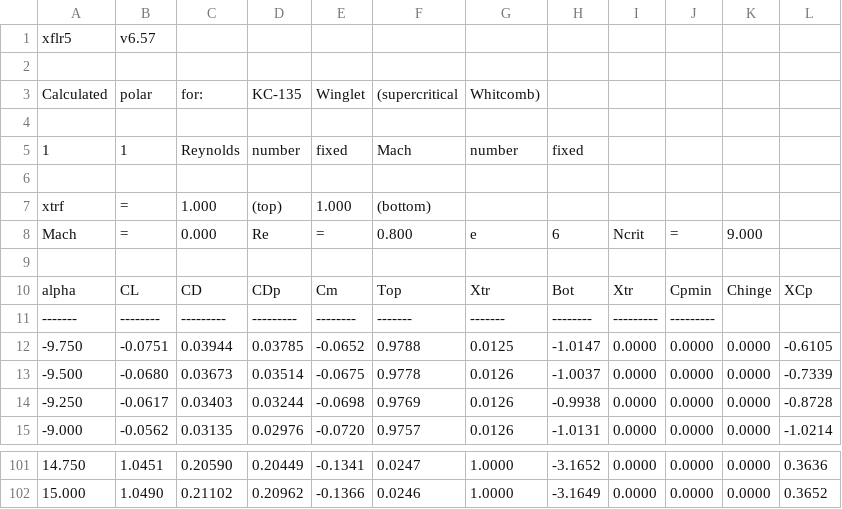
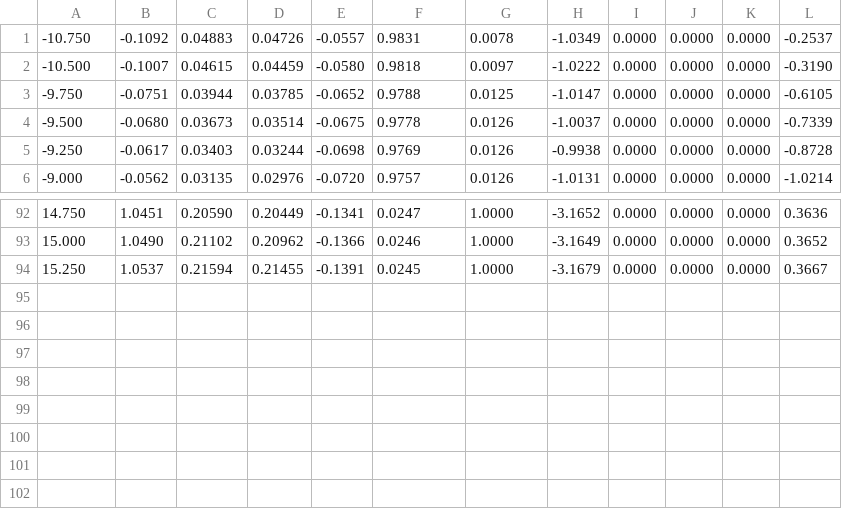
Before and after one commit to TvanZelderen/DSE_perfanalysis, a CSV file: airfoil_database/kc135-800k.csv, drawn as a sheet; only a part is shown, gaps mark what is left out.

```diff
--- a/airfoil_database/kc135-800k.csv
+++ b/airfoil_database/kc135-800k.csv
@@ -1,12 +1,3 @@
-xflr5,v6.57
-
-Calculated,polar,for:,KC-135,Winglet,(supercritical,Whitcomb)
-
-1,1,Reynolds,number,fixed,Mach,number,fixed
-
-xtrf,=,1.000,(top),1.000,(bottom)
-Mach,=,0.000,Re,=,0.800,e,6,Ncrit,=,9.000
-
-alpha,CL,CD,CDp,Cm,Top,Xtr,Bot,Xtr,Cpmin,Chinge,XCp
--------,--------,---------,---------,--------,-------,-------,--------,---------,---------
+-10.750,-0.1092,0.04883,0.04726,-0.0557,0.9831,0.0078,-1.0349,0.0000,0.0000,0.0000,-0.2537
+-10.500,-0.1007,0.04615,0.04459,-0.0580,0.9818,0.0097,-1.0222,0.0000,0.0000,0.0000,-0.3190
 -9.750,-0.0751,0.03944,0.03785,-0.0652,0.9788,0.0125,-1.0147,0.0000,0.0000,0.0000,-0.6105
@@ -102 +93,2 @@ alpha,CL,CD,CDp,Cm,Top,Xtr,Bot,Xtr,Cpmin,Chinge,XCp
 15.000,1.0490,0.21102,0.20962,-0.1366,0.0246,1.0000,-3.1649,0.0000,0.0000,0.0000,0.3652
+15.250,1.0537,0.21594,0.21455,-0.1391,0.0245,1.0000,-3.1679,0.0000,0.0000,0.0000,0.3667
```
Also changed, not shown: airfoil_database/kc135-100k.csv, airfoil_database/kc135-250k.csv, 11 other files.
